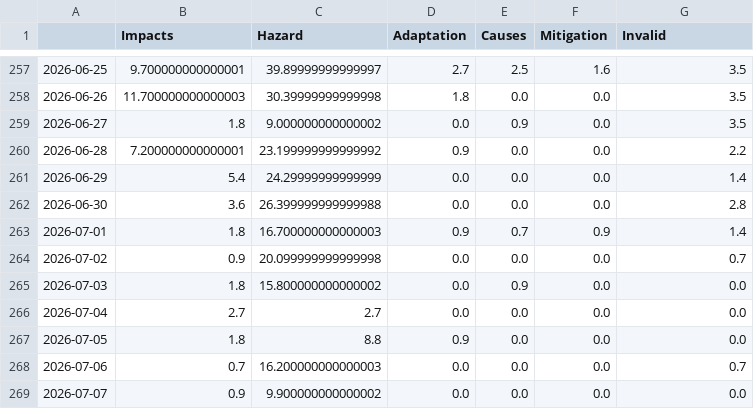
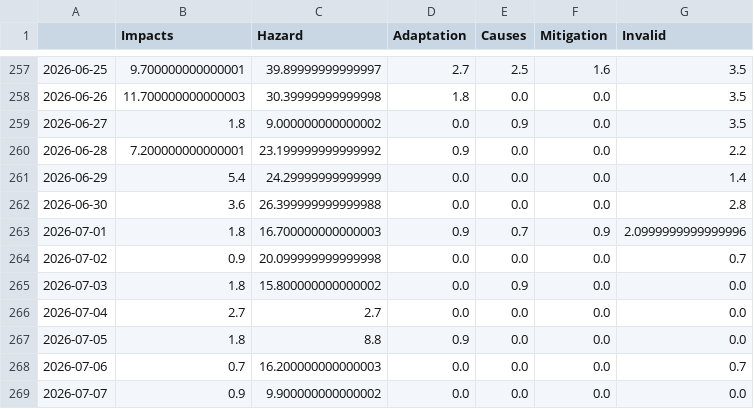
Before and after one commit to tg-news/EarthquakeIsComing, a CSV file: csv/topics_date.csv, drawn as a sheet; only a part is shown, gaps mark what is left out.

```diff
--- a/csv/topics_date.csv
+++ b/csv/topics_date.csv
@@ -262,3 +262,3 @@
 2026-06-30,3.6,26.399999999999988,0.0,0.0,0.0,2.8
-2026-07-01,1.8,16.700000000000003,0.9,0.7,0.9,1.4
+2026-07-01,1.8,16.700000000000003,0.9,0.7,0.9,2.0999999999999996
 2026-07-02,0.9,20.099999999999998,0.0,0.0,0.0,0.7
```
Also changed, not shown: 4 other files.
